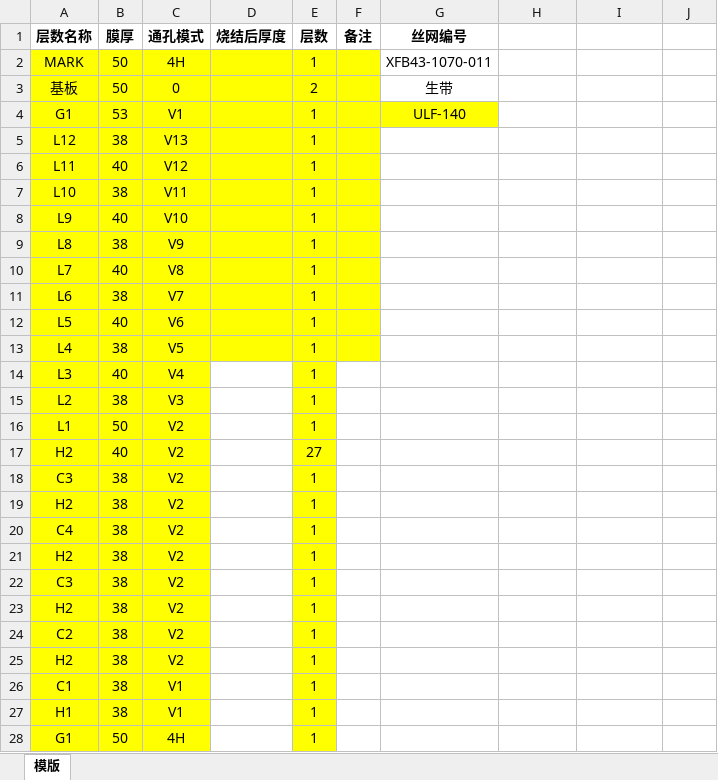
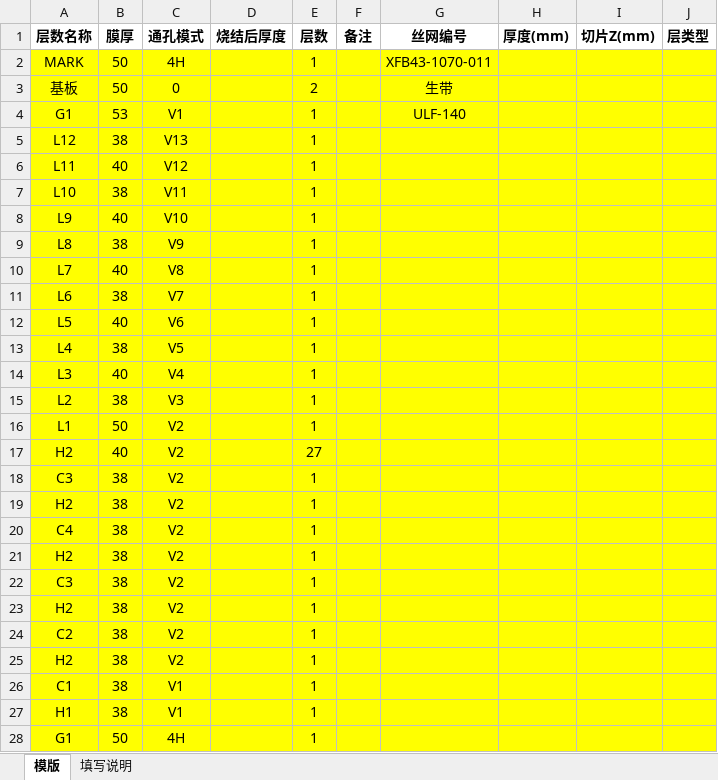
Before and after one commit to Enoch50/drawfeilin, an Excel workbook: 成型参数信息填写表.xlsx, sheet 模版, drawn as a sheet; only a part is shown; values as stored, in another font and other column widths than the file's, no borders; the diff covers the shown part only; the diff names each change by its address in the sheet, - before the commit and + after, or states it on an @@ line.

```diff
--- a/成型参数信息填写表.xlsx (sheet 模版)
+++ b/成型参数信息填写表.xlsx (sheet 模版)
+sheet tab: 填写说明
-H1: (empty)
+H1: 厚度(mm)
-I1: (empty)
+I1: 切片Z(mm)
-J1: (empty)
+J1: 层类型
-G2:J3 fill: none
+G2:J3 fill: #FFFF00
-H4:J4 fill: none
+H4:J4 fill: #FFFF00
-G5:J13 fill: none
+G5:J13 fill: #FFFF00
-D14:D28 fill: none
+D14:D28 fill: #FFFF00
-F14:J28 fill: none
+F14:J28 fill: #FFFF00
```
Also changed, not shown: cell formats elsewhere in this sheet, 1 other file.
